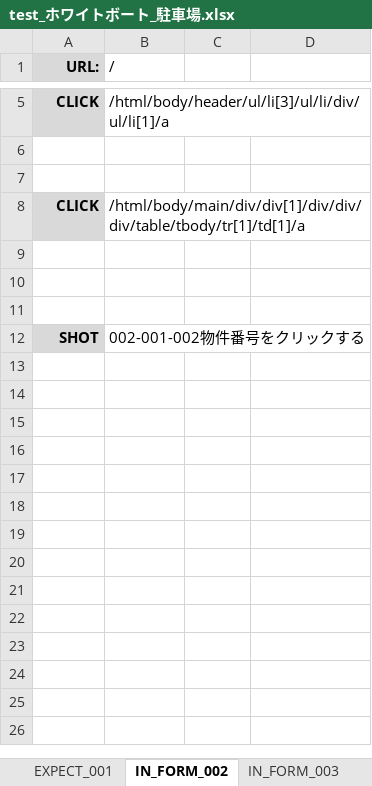
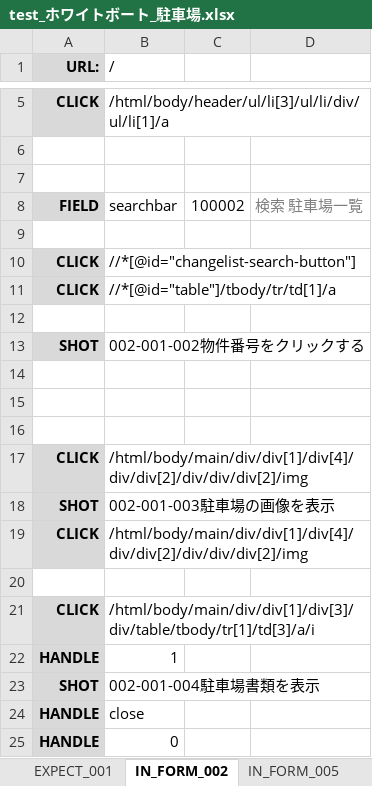
Before and after one commit to ebusiness/areaparking-test, an Excel workbook: test_物件管理/test_ホワイトボート_駐車場.xlsx, sheet IN_FORM_002, drawn as a sheet; only a part is shown, gaps mark what is left out; values as stored, in another font and other column widths than the file's, no borders; addresses are those after the commit; the diff names each change by its address in the sheet, - before the commit and + after, or states it on an @@ line.

Commit message:
完了 test_ホワイトボート_駐車場 Signed-off-by: MaHongTao <mht@shequchina.com>

```diff
--- a/test_物件管理/test_ホワイトボート_駐車場.xlsx (sheet IN_FORM_002)
+++ b/test_物件管理/test_ホワイトボート_駐車場.xlsx (sheet IN_FORM_002)
-sheet tab: IN_FORM_003
+sheet tab: IN_FORM_005
+row 8: FIELD | searchbar | 100002 | 検索 駐車場一覧
+row 9: (empty)
+row 10: CLICK | //*[@id="changelist-search-button"]
-B11 (/): /html/body/main/div/div[1]/div/div/div/table/tbody/tr[1]/td[1]/a
+B11 (/): //*[@id="table"]/tbody/tr/td[1]/a
+row 12: (empty)
+row 13: SHOT | 002-001-002物件番号をクリックする
+row 17: CLICK | /html/body/main/div/div[1]/div[4]/div/div[2]/div/div/div[2]/img
+row 18: SHOT | 002-001-003駐車場の画像を表示
+row 19: CLICK | /html/body/main/div/div[1]/div[4]/div/div[2]/div/div/div[2]/img
+row 20: (empty)
+row 21: CLICK | /html/body/main/div/div[1]/div[3]/div/table/tbody/tr[1]/td[3]/a/i
+row 22: HANDLE | 1
-B23 (/): 002-001-002物件番号をクリックする
+B23 (/): 002-001-004駐車場書類を表示
+row 24: HANDLE | close
+row 25: HANDLE | 0
```
Also changed, not shown: sheet テストケース, test_物件管理/test_物件管理_駐車場.xlsx, 1 other file.
